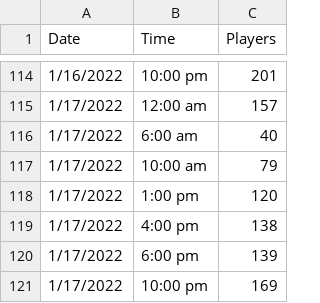
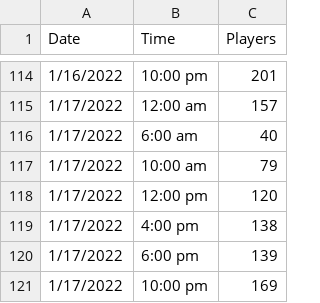
Before and after one commit to SideoftheSea/comrp_stats, a CSV file: COMRP_Stats.csv, drawn as a sheet; only a part is shown, gaps mark what is left out.

Commit message:
Update COMRP_Stats.csv

```diff
--- a/COMRP_Stats.csv
+++ b/COMRP_Stats.csv
@@ -117,3 +117,3 @@ Date,Time,Players
 1/17/2022,"10:00 am","79 "
-1/17/2022,"1:00 pm",120
+1/17/2022,"12:00 pm",120
 1/17/2022,"4:00 pm",138
```
